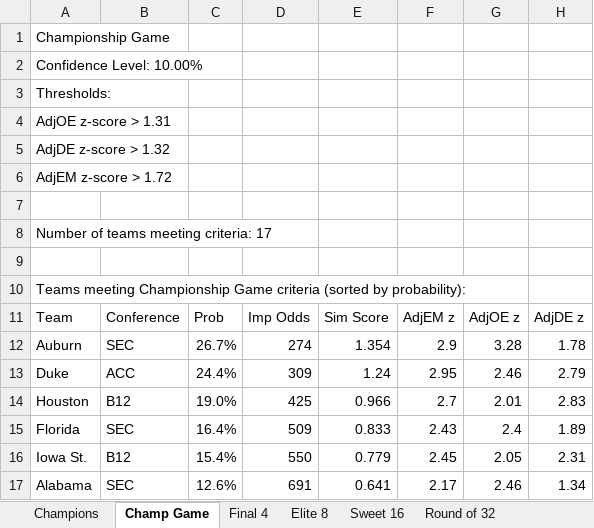
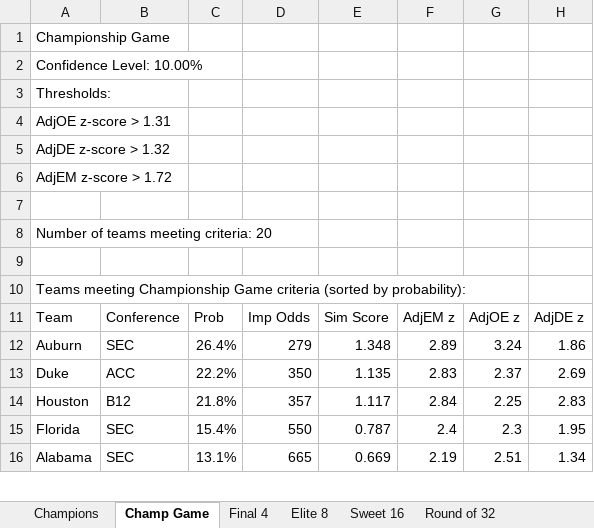
Before and after one commit to isaiahnick/NCAA-march-madness-predictive-model, an Excel workbook: ncaaModelOutcomes.xlsx, sheet Champ Game, drawn as a sheet; only a part is shown; values as stored, in another font and other column widths than the file's, no borders; removed rows and columns are numbered as before the commit, all else as after; the diff covers the shown part only; the diff names each change by its address in the sheet, - before the commit and + after, or states it on an @@ line.

Commit message:
Results as of games through 2/3/2025

```diff
--- a/ncaaModelOutcomes.xlsx (sheet Champ Game)
+++ b/ncaaModelOutcomes.xlsx (sheet Champ Game)
-A8: Number of teams meeting criteria: 17
+A8: Number of teams meeting criteria: 20
-C12: 26.7%
+C12: 26.4%
-D12: 274
+D12: 279
-E12: 1.354
+E12: 1.348
-F12: 2.9
+F12: 2.89
-G12: 3.28
+G12: 3.24
-H12: 1.78
+H12: 1.86
-C13: 24.4%
+C13: 22.2%
-D13: 309
+D13: 350
-E13: 1.24
+E13: 1.135
-F13: 2.95
+F13: 2.83
-G13: 2.46
+G13: 2.37
-H13: 2.79
+H13: 2.69
-C14: 19.0%
+C14: 21.8%
-D14: 425
+D14: 357
-E14: 0.966
+E14: 1.117
-F14: 2.7
+F14: 2.84
-G14: 2.01
+G14: 2.25
-C15: 16.4%
+C15: 15.4%
-D15: 509
+D15: 550
-E15: 0.833
+E15: 0.787
-F15: 2.43
+F15: 2.4
-G15: 2.4
+G15: 2.3
-H15: 1.89
+H15: 1.95
-row 16: Iowa St. | B12 | 15.4% | 550 | 0.779 | 2.45 | 2.05 | 2.31
-C16: 12.6%
+C16: 13.1%
-D16: 691
+D16: 665
-E16: 0.641
+E16: 0.669
-F16: 2.17
+F16: 2.19
-G16: 2.46
+G16: 2.51
```
Also changed, not shown: 9 added rows, 5 removed rows and 43 edited cells elsewhere in this sheet, sheet Round of 32, sheet Sweet 16, sheet Elite 8, sheet Final 4, sheet Tournament Teams, sheet Champions.
